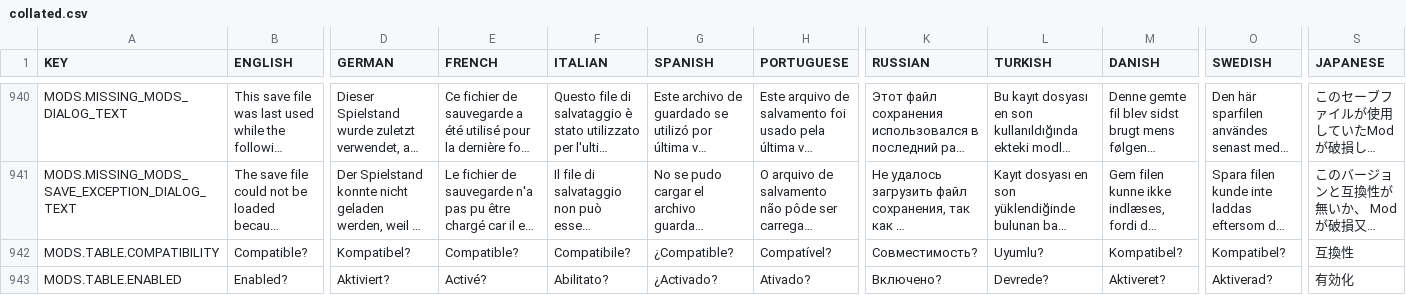
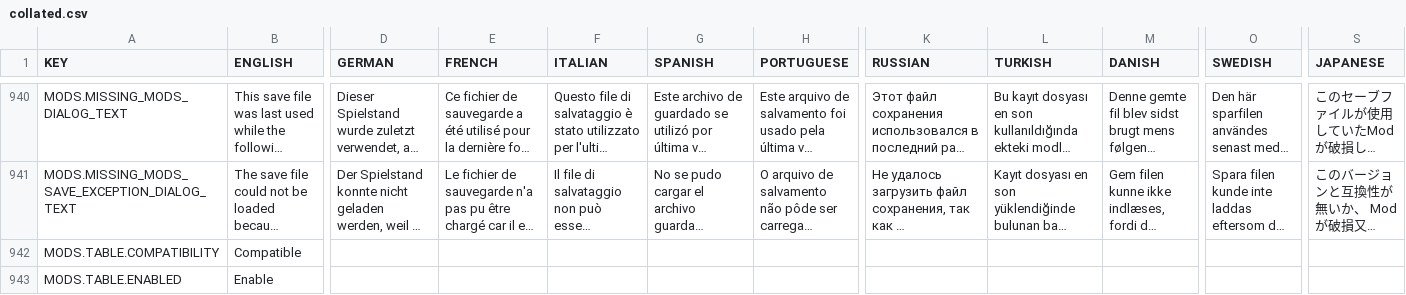
Before and after one commit to rossturner/mountaincore, a CSV file: core/assets/translations/collated.csv, drawn as a sheet; only a part is shown, gaps mark what is left out; long unchanged cells end in …; the diff covers the shown part only; the diff names each change by its address in the sheet, - before the commit and + after, or states it on an @@ line.

```diff
--- a/core/assets/translations/collated.csv
+++ b/core/assets/translations/collated.csv
-B942 (ENGLISH): Compatible?
+B942 (ENGLISH): Compatible
-D942 (GERMAN): Kompatibel?
+D942 (GERMAN): (empty)
-E942 (FRENCH): Compatible?
+E942 (FRENCH): (empty)
-F942 (ITALIAN): Compatibile?
+F942 (ITALIAN): (empty)
-G942 (SPANISH): ¿Compatible?
+G942 (SPANISH): (empty)
-H942 (PORTUGUESE): Compatível?
+H942 (PORTUGUESE): (empty)
-K942 (RUSSIAN): Совместимость?
+K942 (RUSSIAN): (empty)
-L942 (TURKISH): Uyumlu?
+L942 (TURKISH): (empty)
-M942 (DANISH): Kompatibel?
+M942 (DANISH): (empty)
-O942 (SWEDISH): Kompatibel?
+O942 (SWEDISH): (empty)
-S942 (JAPANESE): 互換性
+S942 (JAPANESE): (empty)
-B943 (ENGLISH): Enabled?
+B943 (ENGLISH): Enable
-D943 (GERMAN): Aktiviert?
+D943 (GERMAN): (empty)
-E943 (FRENCH): Activé?
+E943 (FRENCH): (empty)
-F943 (ITALIAN): Abilitato?
+F943 (ITALIAN): (empty)
-G943 (SPANISH): ¿Activado?
+G943 (SPANISH): (empty)
-H943 (PORTUGUESE): Ativado?
+H943 (PORTUGUESE): (empty)
-K943 (RUSSIAN): Включено?
+K943 (RUSSIAN): (empty)
-L943 (TURKISH): Devrede?
+L943 (TURKISH): (empty)
-M943 (DANISH): Aktiveret?
+M943 (DANISH): (empty)
-O943 (SWEDISH): Aktiverad?
+O943 (SWEDISH): (empty)
-S943 (JAPANESE): 有効化
+S943 (JAPANESE): (empty)
```
Also changed, not shown: 26 edited cells elsewhere in this file, core/mods/Community Translations/translations/korean.csv, core/mods/Community Translations/translations/polish.csv, 30 other files.
